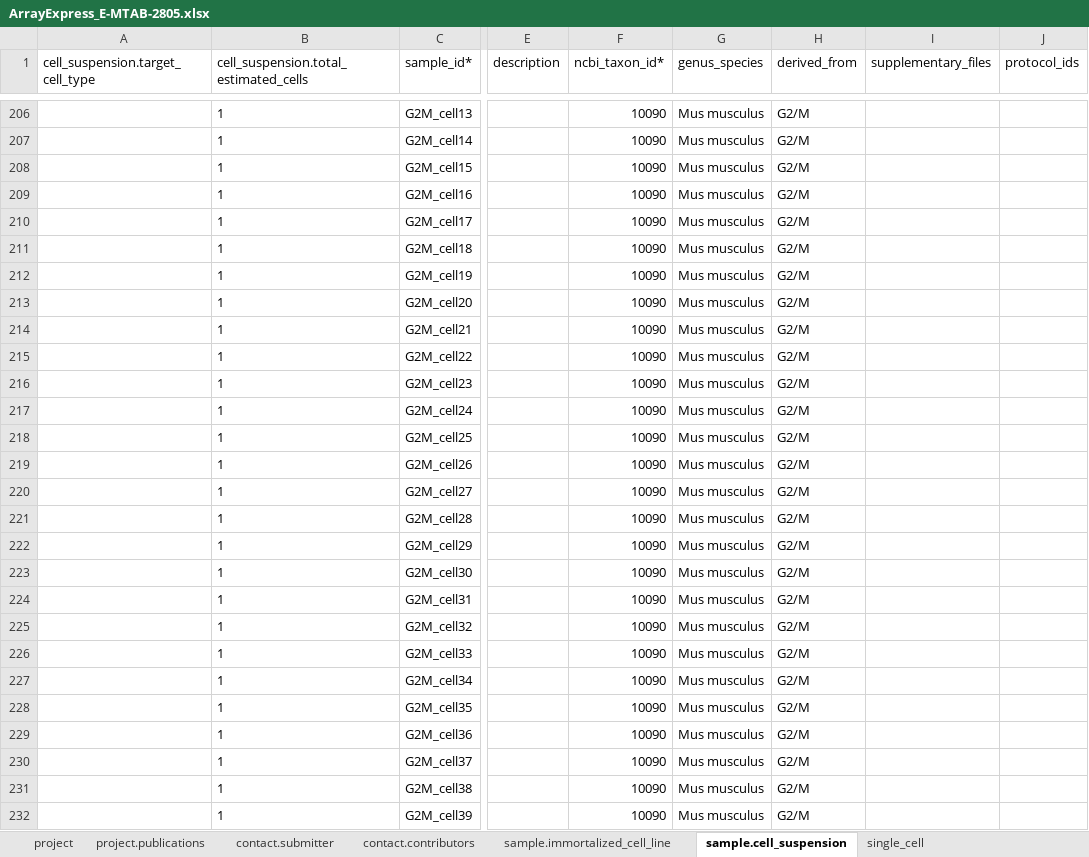
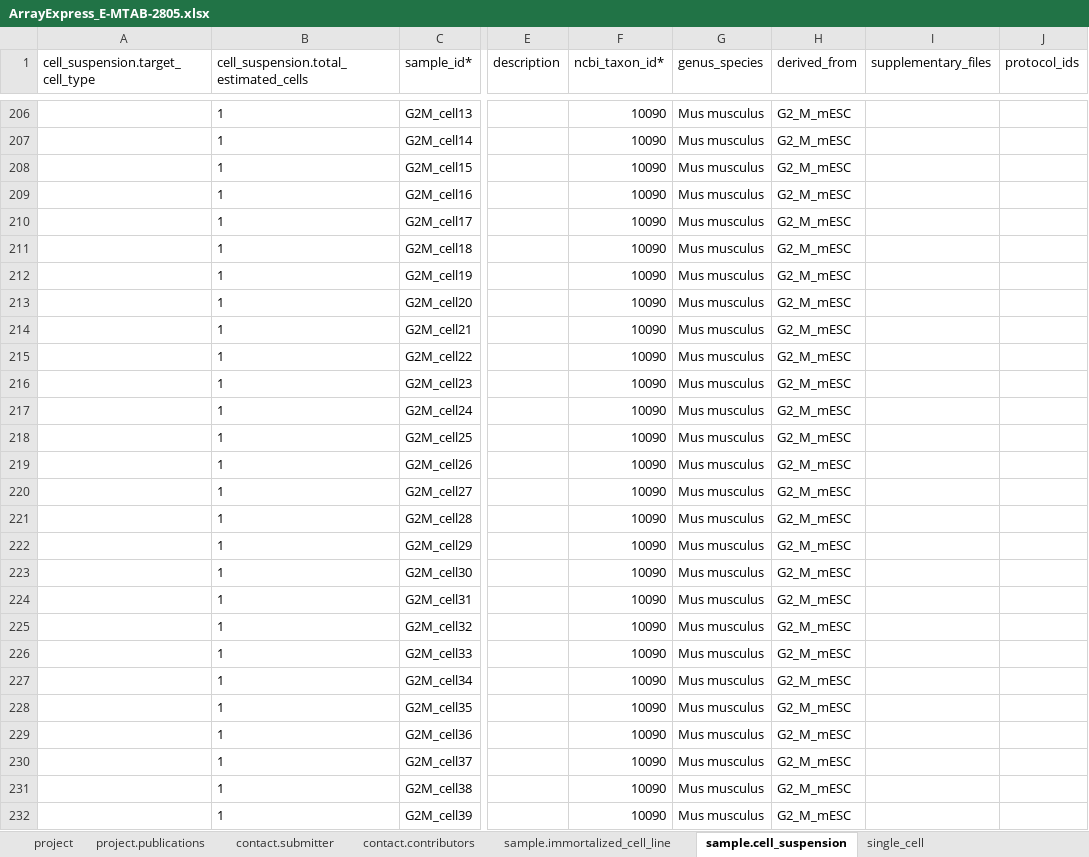
Before and after one commit to HumanCellAtlas/ingest-example-data, an Excel workbook: v4-spreadsheet-examples/ArrayExpress_E-MTAB-2805.xlsx, sheet sample.cell_suspension, drawn as a sheet; only a part is shown, gaps mark what is left out; values as stored, in another font and other column widths than the file's, no borders; the diff covers the shown part only; the diff names each change by its address in the sheet, - before the commit and + after, or states it on an @@ line.

```diff
--- a/v4-spreadsheet-examples/ArrayExpress_E-MTAB-2805.xlsx (sheet sample.cell_suspension)
+++ b/v4-spreadsheet-examples/ArrayExpress_E-MTAB-2805.xlsx (sheet sample.cell_suspension)
-H206:H232 (derived_from): G2/M
+H206:H232 (derived_from): G2_M_mESC
```
Also changed, not shown: 165 edited cells elsewhere in this sheet, sheet file, sheet sample.immortalized_cell_line, v4-spreadsheet-examples/10x_pbmc_8k.xlsx, 4 other files.
